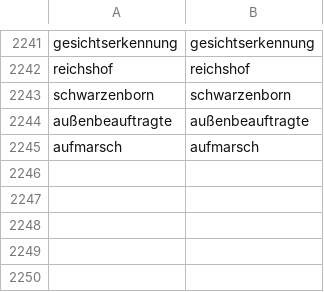
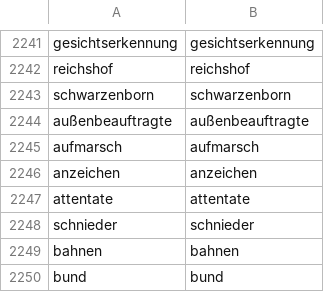
Before and after one commit to linksfilter/lf_bsky, a CSV file: keywords.csv, drawn as a sheet; only a part is shown, gaps mark what is left out.

```diff
--- a/keywords.csv
+++ b/keywords.csv
@@ -2245 +2245,6 @@ außenbeauftragte,außenbeauftragte
 aufmarsch,aufmarsch
+anzeichen,anzeichen
+attentate,attentate
+schnieder,schnieder
+bahnen,bahnen
+bund,bund
```
Also changed, not shown: posted.csv, 2 other files.
